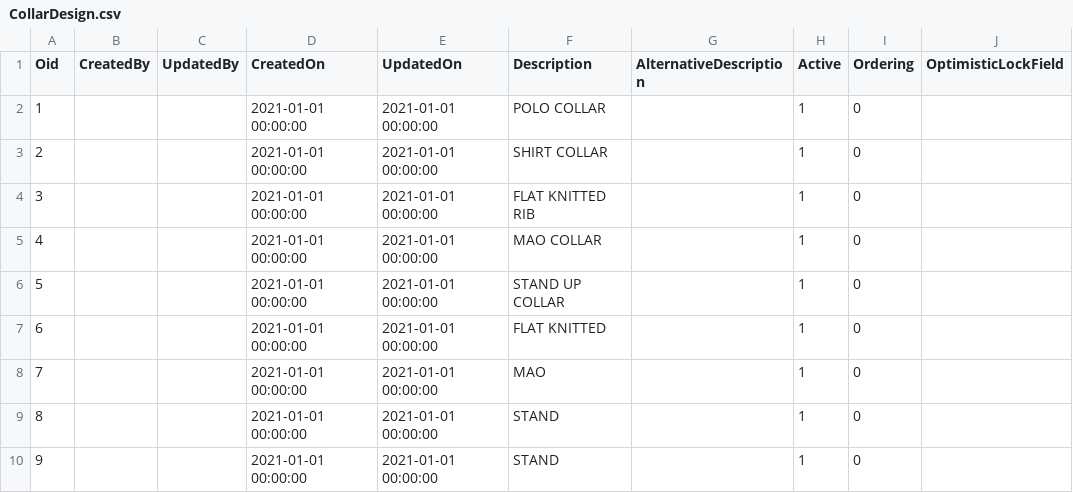
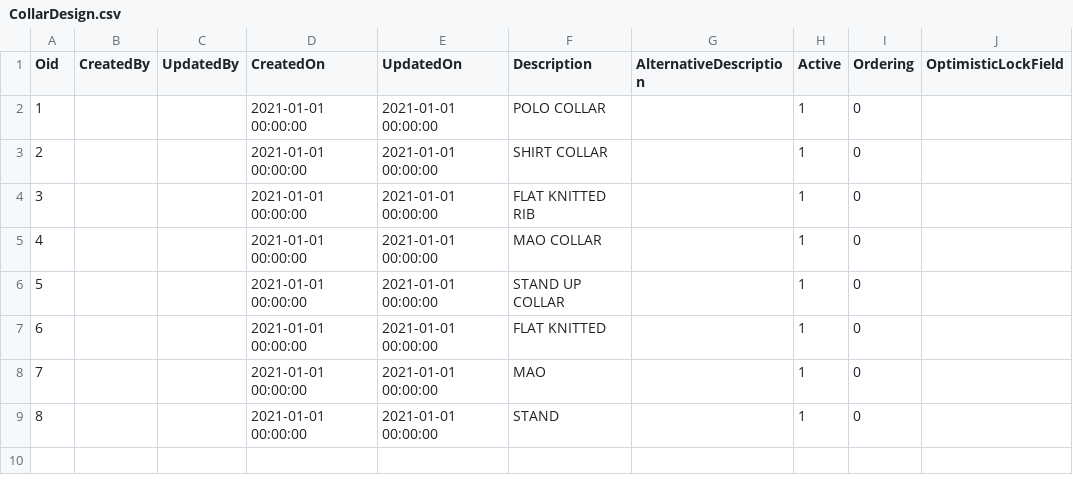
Before and after one commit to i-Dare/Science4Fashion_ref, a CSV file: resources/db_init/CollarDesign.csv, drawn as a sheet.

```diff
--- a/resources/db_init/CollarDesign.csv
+++ b/resources/db_init/CollarDesign.csv
@@ -9,2 +9 @@
 8,,,2021-01-01 00:00:00,2021-01-01 00:00:00,STAND,,1,0,
-9,,,2021-01-01 00:00:00,2021-01-01 00:00:00,STAND,,1,0,
```
Also changed, not shown: resources/db_init/NeckDesign.csv, 1 other file.
